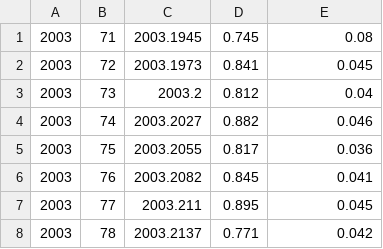
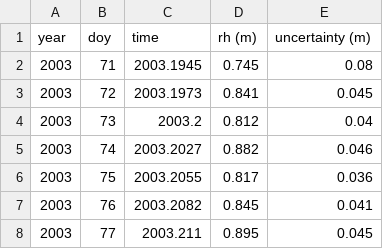
Before and after one commit to ZJHuabc/gnss-in-cryosphere, a CSV file: gnssir/kiru.csv, drawn as a sheet; only a part is shown; the shorter side is filled out with more unchanged rows.

Commit message:
Update kiru.csv

```diff
--- a/gnssir/kiru.csv
+++ b/gnssir/kiru.csv
@@ -1 +1,2 @@
+year, doy, time, rh (m), uncertainty (m)
 2003,71,2003.1945,0.745,0.08
```
